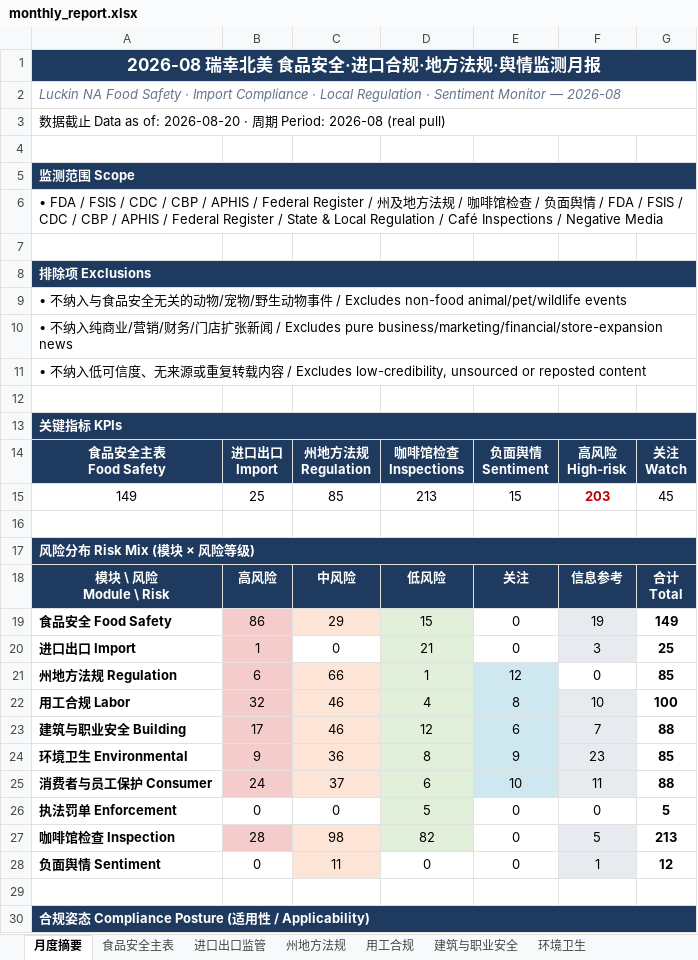
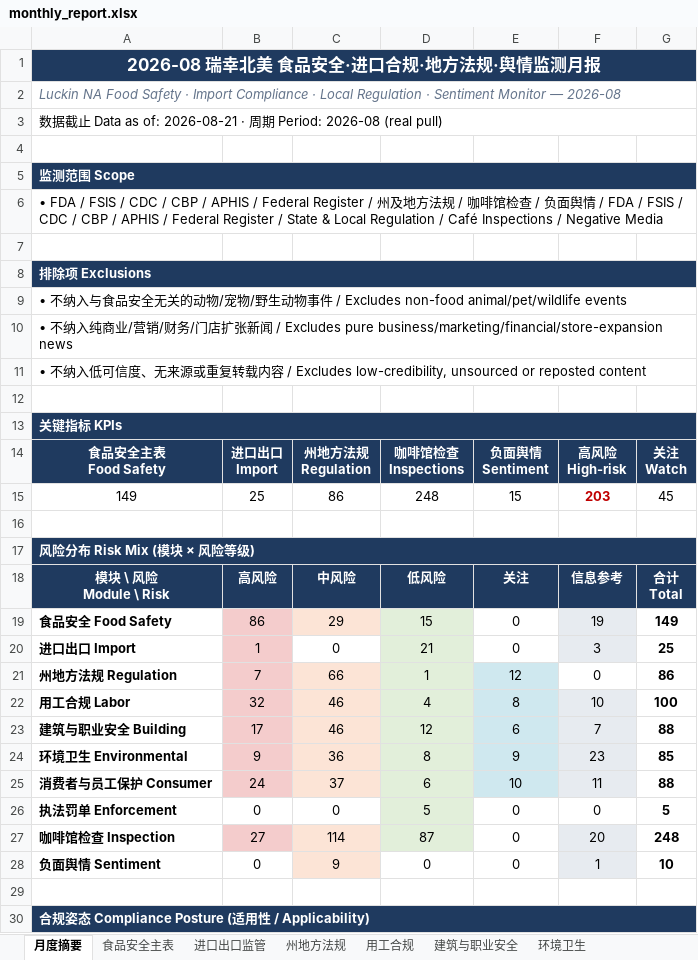
Before and after one commit to xiangyuzeng/qa_dashboard, an Excel workbook: public/exports/monthly_report.xlsx, sheet 月度摘要, drawn as a sheet; only a part is shown; values as stored, in another font and other column widths than the file's, no borders; removed rows and columns are numbered as before the commit, all else as after; the diff names each change by its address in the sheet, - before the commit and + after, or states it on an @@ line.

```diff
--- a/public/exports/monthly_report.xlsx (sheet 月度摘要)
+++ b/public/exports/monthly_report.xlsx (sheet 月度摘要)
-A3: …as of: 2026-08-20 · 周…
+A3: …as of: 2026-08-21 · 周…
-C15: 85
+C15: 86
-D15: 213
+D15: 248
-B21: 6
+B21: 7
-G21: 85
+G21: 86
-row 27: 咖啡馆检查 Inspection | 28 | 98 | 82 | 0 | 5 | 213
+row 27: 咖啡馆检查 Inspection | 27 | 114 | 87 | 0 | 20 | 248
-C28: 11
+C28: 9
-G28: 12
+G28: 10
```
Also changed, not shown: sheet 咖啡馆检查, sheet 州地方法规, sheet 数据源日志, 13 other files.
